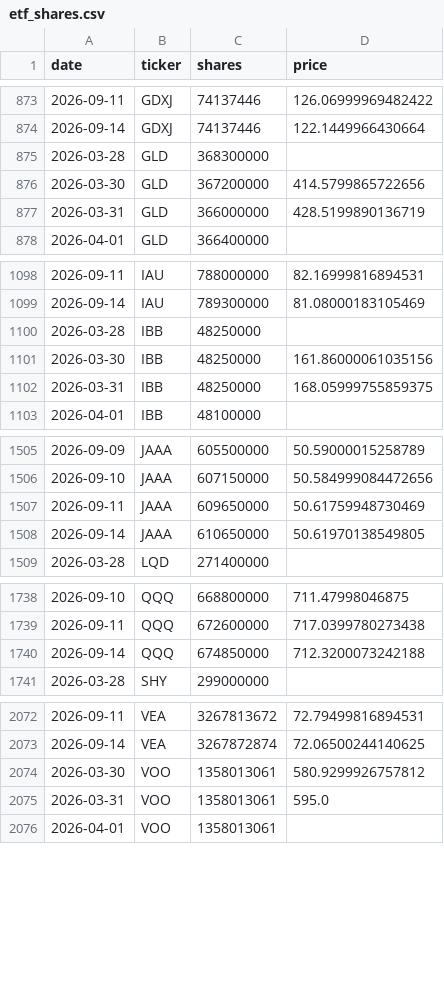
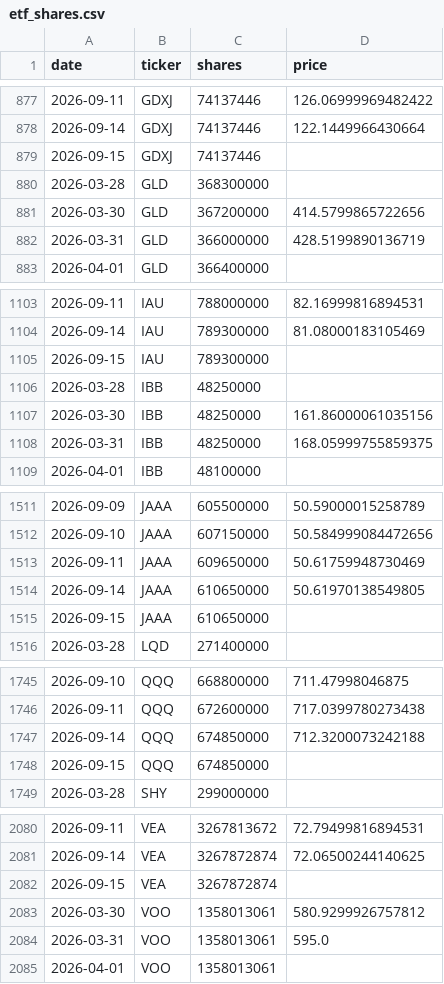
Before and after one commit to isaergun/etf-flows-data, a CSV file: data/etf_shares.csv, drawn as a sheet; only a part is shown, gaps mark what is left out; the diff covers the shown part only; the diff names each change by its address in the sheet, - before the commit and + after, or states it on an @@ line.

```diff
--- a/data/etf_shares.csv
+++ b/data/etf_shares.csv
+row 879: 2026-09-15 | GDXJ | 74137446
+row 1105: 2026-09-15 | IAU | 789300000
+row 1515: 2026-09-15 | JAAA | 610650000
+row 1748: 2026-09-15 | QQQ | 674850000
+row 2082: 2026-09-15 | VEA | 3267872874
```
Also changed, not shown: 7 added rows and 1 edited cell elsewhere in this file, data/etf_aum.csv, data/etf_flows.csv.
